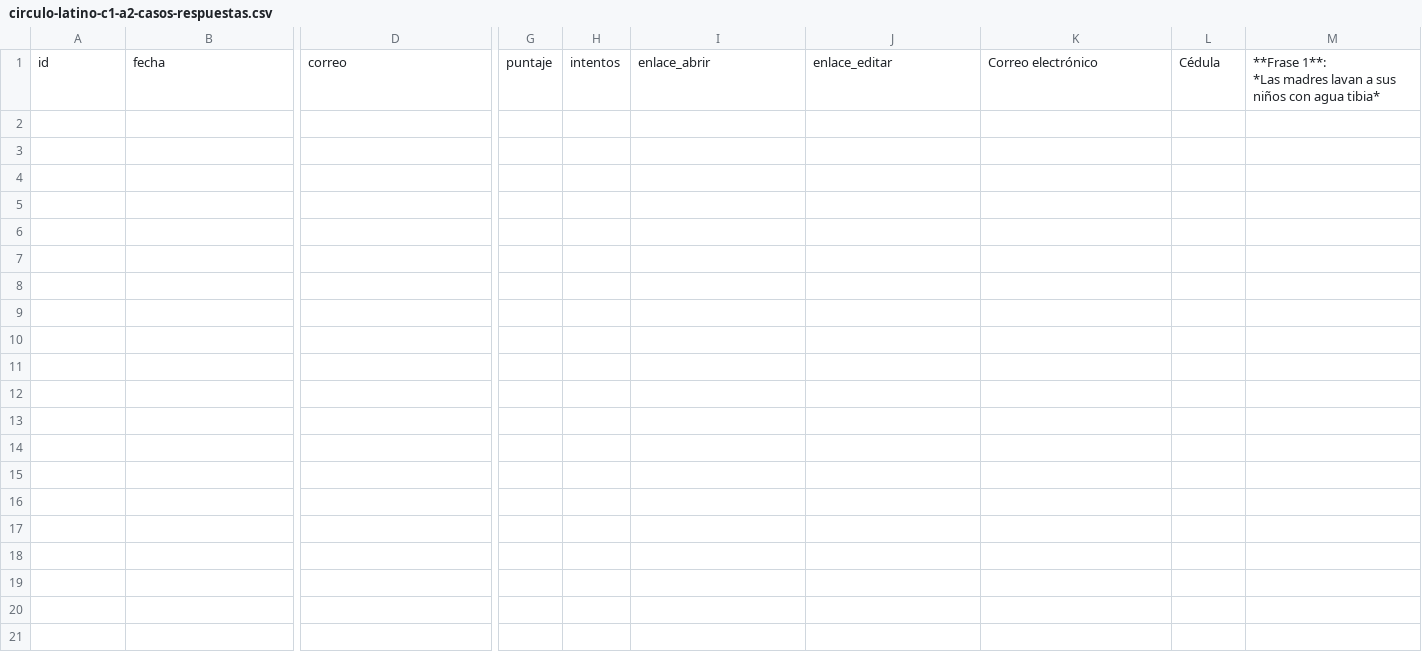
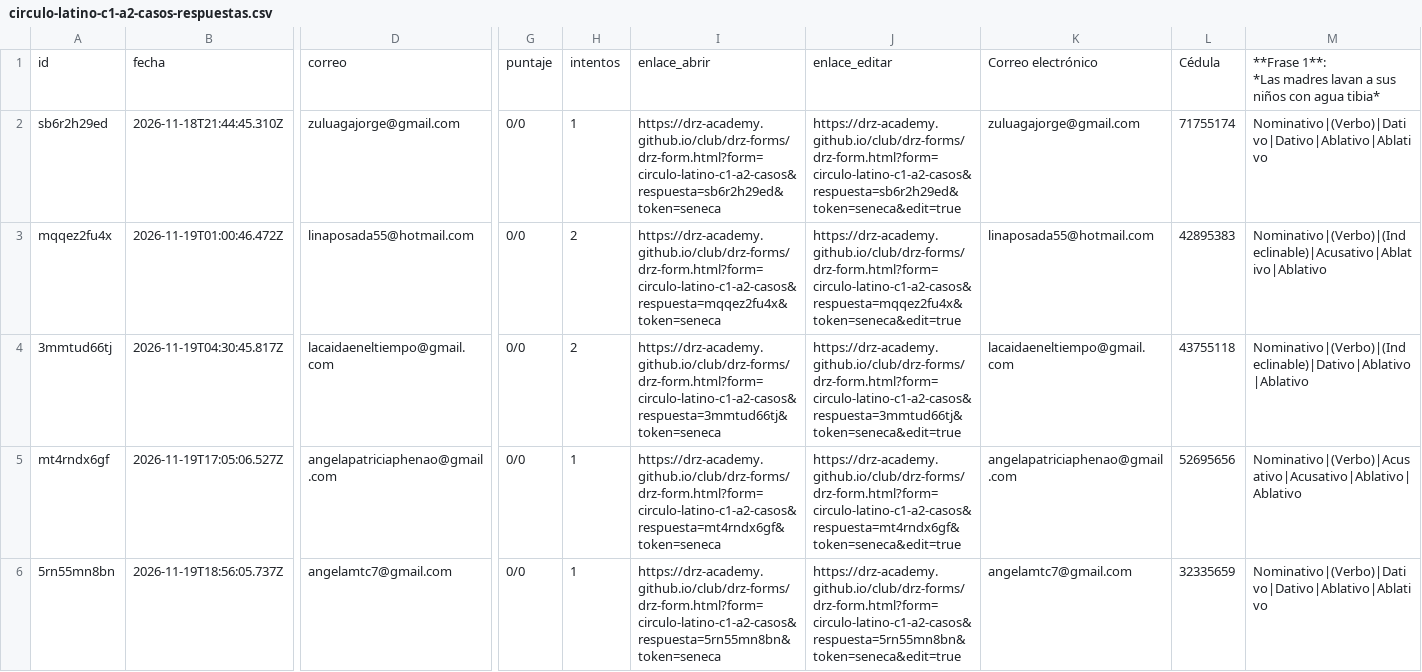
Before and after one commit to drz-academy/drz-academy.github.io, a CSV file: club/drz-forms/circulo-latino-c1-a2-casos-respuestas.csv, drawn as a sheet; only a part is shown, gaps mark what is left out; rows hold the shown columns only; the diff names each change by its address in the sheet, - before the commit and + after, or states it on an @@ line.

```diff
--- a/club/drz-forms/circulo-latino-c1-a2-casos-respuestas.csv
+++ b/club/drz-forms/circulo-latino-c1-a2-casos-respuestas.csv
+row 2: sb6r2h29ed | 2026-11-18T21:44:45.310Z | zuluagajorge@gmail.com | 0/0 | 1 | https://drz-academy.github.io/club/drz-forms/drz-form.html?form=circulo-latino-c1-a2-casos&respuesta=sb6r2h29ed&token=seneca | https://drz-academy.github.io/club/drz-forms/drz-form.html?form=circulo-latino-c1-a2-casos&respuesta=sb6r2h29ed&token=seneca&edit=true | zuluagajorge@gmail.com | 71755174 | Nominativo|(Verbo)|Dativo|Dativo|Ablativo|Ablativo
+row 3: mqqez2fu4x | 2026-11-19T01:00:46.472Z | linaposada55@hotmail.com | 0/0 | 2 | https://drz-academy.github.io/club/drz-forms/drz-form.html?form=circulo-latino-c1-a2-casos&respuesta=mqqez2fu4x&token=seneca | https://drz-academy.github.io/club/drz-forms/drz-form.html?form=circulo-latino-c1-a2-casos&respuesta=mqqez2fu4x&token=seneca&edit=true | linaposada55@hotmail.com | 42895383 | Nominativo|(Verbo)|(Indeclinable)|Acusativo|Ablativo|Ablativo
+row 4: 3mmtud66tj | 2026-11-19T04:30:45.817Z | lacaidaeneltiempo@gmail.com | 0/0 | 2 | https://drz-academy.github.io/club/drz-forms/drz-form.html?form=circulo-latino-c1-a2-casos&respuesta=3mmtud66tj&token=seneca | https://drz-academy.github.io/club/drz-forms/drz-form.html?form=circulo-latino-c1-a2-casos&respuesta=3mmtud66tj&token=seneca&edit=true | lacaidaeneltiempo@gmail.com | 43755118 | Nominativo|(Verbo)|(Indeclinable)|Dativo|Ablativo|Ablativo
+row 5: mt4rndx6gf | 2026-11-19T17:05:06.527Z | angelapatriciaphenao@gmail.com | 0/0 | 1 | https://drz-academy.github.io/club/drz-forms/drz-form.html?form=circulo-latino-c1-a2-casos&respuesta=mt4rndx6gf&token=seneca | https://drz-academy.github.io/club/drz-forms/drz-form.html?form=circulo-latino-c1-a2-casos&respuesta=mt4rndx6gf&token=seneca&edit=true | angelapatriciaphenao@gmail.com | 52695656 | Nominativo|(Verbo)|Acusativo|Acusativo|Ablativo|Ablativo
+row 6: 5rn55mn8bn | 2026-11-19T18:56:05.737Z | angelamtc7@gmail.com | 0/0 | 1 | https://drz-academy.github.io/club/drz-forms/drz-form.html?form=circulo-latino-c1-a2-casos&respuesta=5rn55mn8bn&token=seneca | https://drz-academy.github.io/club/drz-forms/drz-form.html?form=circulo-latino-c1-a2-casos&respuesta=5rn55mn8bn&token=seneca&edit=true | angelamtc7@gmail.com | 32335659 | Nominativo|(Verbo)|Dativo|Dativo|Ablativo|Ablativo
```
